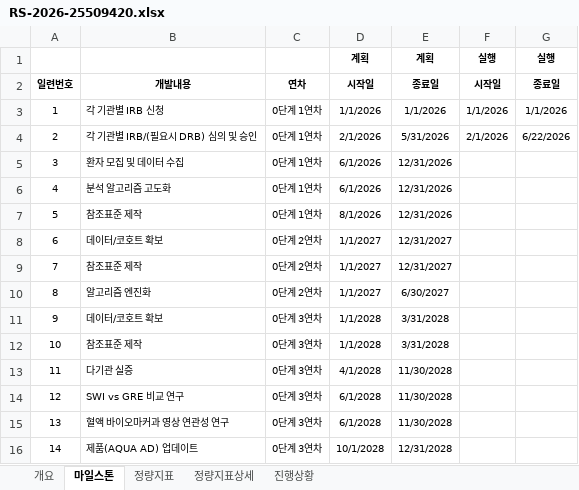
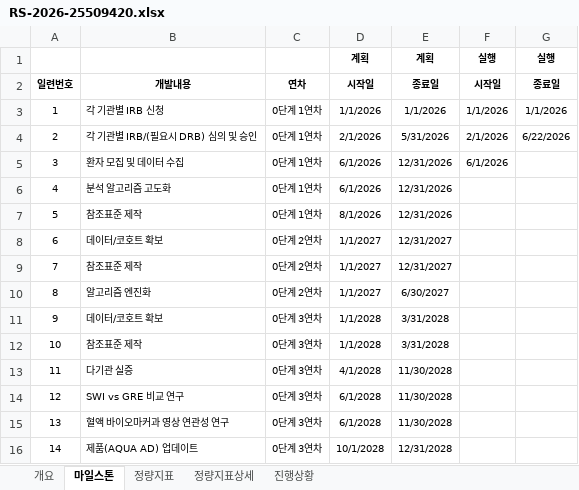
Before and after one commit to neurophet-inyeong/RND-Dashboard, an Excel workbook: projects/RS-2026-25509420.xlsx, sheet 마일스톤, drawn as a sheet; values as stored, in another font and other column widths than the file's, no borders; conditional formats not drawn; the diff names each change by its address in the sheet, - before the commit and + after, or states it on an @@ line.

Commit message:
auto: sync changes 2026-07-23 12:47:14

```diff
--- a/projects/RS-2026-25509420.xlsx (sheet 마일스톤)
+++ b/projects/RS-2026-25509420.xlsx (sheet 마일스톤)
-F5: (empty)
+F5: 6/1/2026
```
